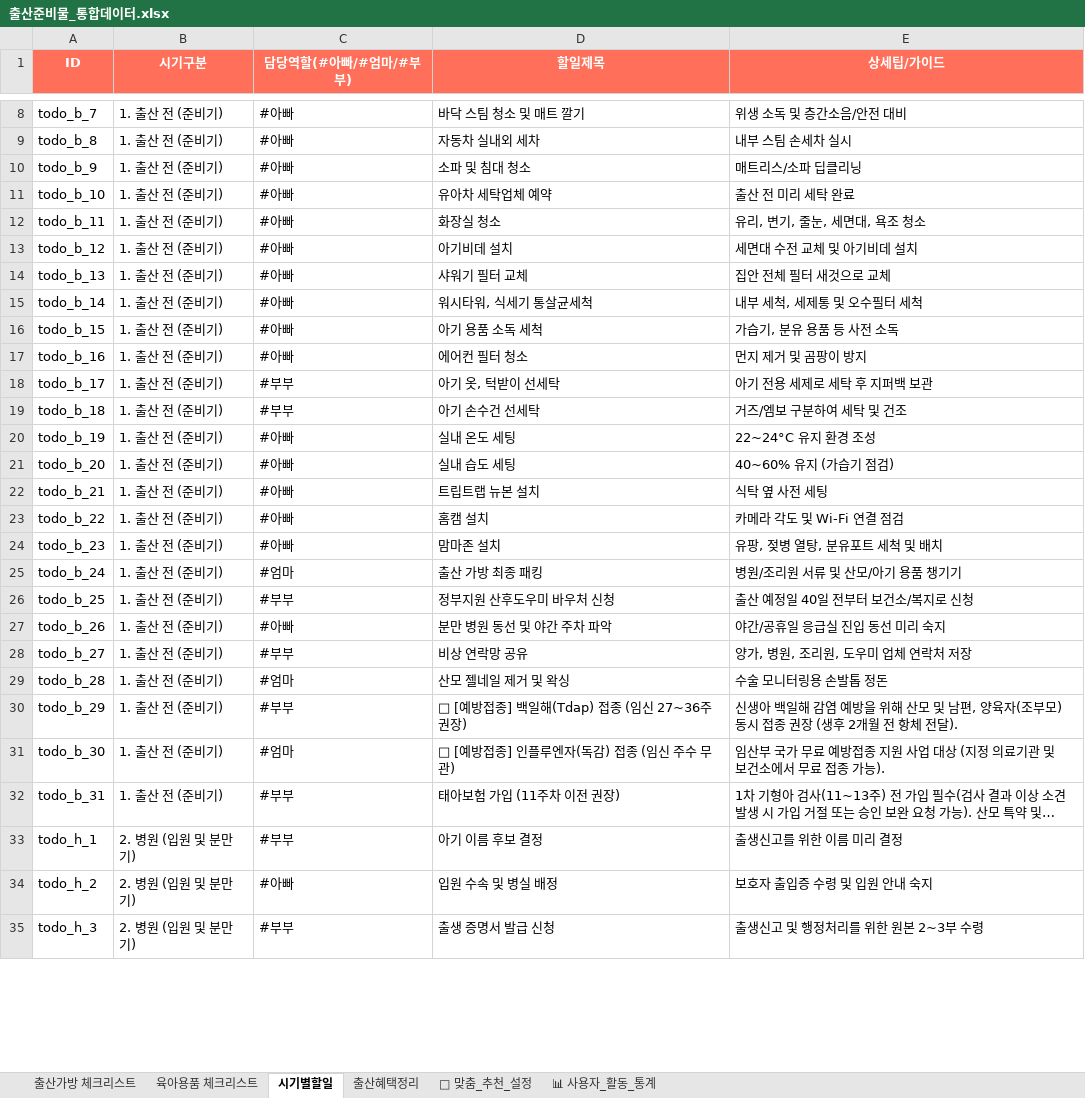
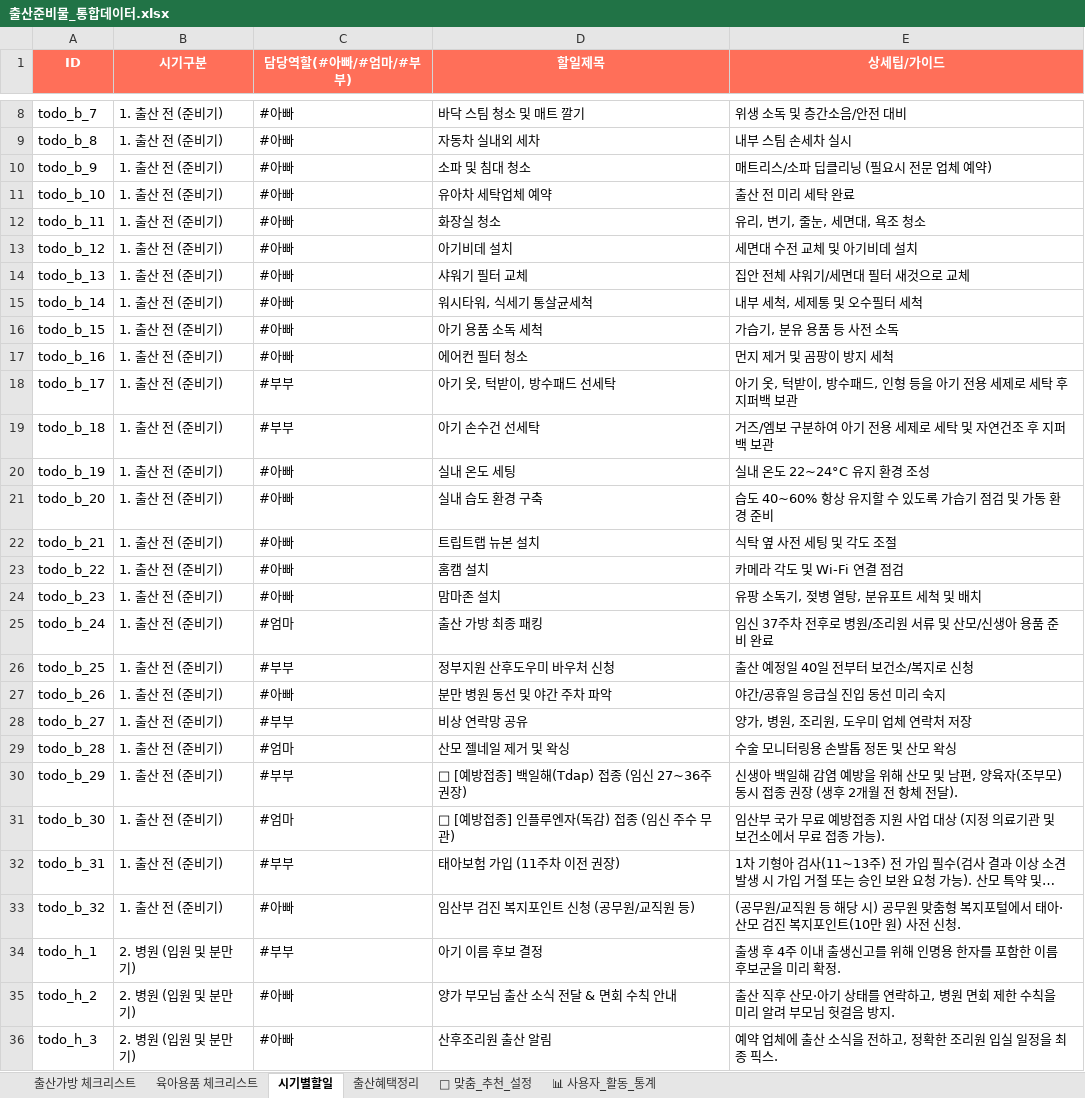
Before and after one commit to kong090821/kongkong, an Excel workbook: 출산준비물_통합데이터.xlsx, sheet 시기별할일, drawn as a sheet; only a part is shown, gaps mark what is left out; long unchanged cells end in …; values as stored, in another font and other column widths than the file's, no borders; addresses are those after the commit; the diff covers the shown part only; the diff names each change by its address in the sheet, - before the commit and + after, or states it on an @@ line.

```diff
--- a/출산준비물_통합데이터.xlsx (sheet 시기별할일)
+++ b/출산준비물_통합데이터.xlsx (sheet 시기별할일)
-E10 (상세팁/가이드): 매트리스/소파 딥클리닝
+E10 (상세팁/가이드): 매트리스/소파 딥클리닝 (필요시 전문 업체 예약)
-E14 (상세팁/가이드): 집안 전체 필터 새것으로 교체
+E14 (상세팁/가이드): 집안 전체 샤워기/세면대 필터 새것으로 교체
-E17 (상세팁/가이드): 먼지 제거 및 곰팡이 방지
+E17 (상세팁/가이드): 먼지 제거 및 곰팡이 방지 세척
-D18 (할일제목): 아기 옷, 턱받이 선세탁
+D18 (할일제목): 아기 옷, 턱받이, 방수패드 선세탁
-E18 (상세팁/가이드): 아기 전용 세제로 세탁 후 지퍼백 보관
+E18 (상세팁/가이드): 아기 옷, 턱받이, 방수패드, 인형 등을 아기 전용 세제로 세탁 후 지퍼백 보관
-E19 (상세팁/가이드): 거즈/엠보 구분하여 세탁 및 건조
+E19 (상세팁/가이드): 거즈/엠보 구분하여 아기 전용 세제로 세탁 및 자연건조 후 지퍼백 보관
-E20 (상세팁/가이드): 22~24°C 유지 환경 조성
+E20 (상세팁/가이드): 실내 온도 22~24°C 유지 환경 조성
-D21 (할일제목): 실내 습도 세팅
+D21 (할일제목): 실내 습도 환경 구축
-E21 (상세팁/가이드): 40~60% 유지 (가습기 점검)
+E21 (상세팁/가이드): 습도 40~60% 항상 유지할 수 있도록 가습기 점검 및 가동 환경 준비
-E22 (상세팁/가이드): 식탁 옆 사전 세팅
+E22 (상세팁/가이드): 식탁 옆 사전 세팅 및 각도 조절
-E24 (상세팁/가이드): 유팡, 젖병 열탕, 분유포트 세척 및 배치
+E24 (상세팁/가이드): 유팡 소독기, 젖병 열탕, 분유포트 세척 및 배치
-E25 (상세팁/가이드): 병원/조리원 서류 및 산모/아기 용품 챙기기
+E25 (상세팁/가이드): 임신 37주차 전후로 병원/조리원 서류 및 산모/신생아 용품 준비 완료
-E29 (상세팁/가이드): 수술 모니터링용 손발톱 정돈
+E29 (상세팁/가이드): 수술 모니터링용 손발톱 정돈 및 산모 왁싱
+row 33: todo_b_32 | 1. 출산 전 (준비기) | #아빠 | 임산부 검진 복지포인트 신청 (공무원/교직원 등) | (공무원/교직원 등 해당 시) 공무원 맞춤형 복지포털에서 태아·산모 검진 복지포인트(10만 원) 사전 신청.
-E34 (상세팁/가이드): 출생신고를 위한 이름 미리 결정
+E34 (상세팁/가이드): 출생 후 4주 이내 출생신고를 위해 인명용 한자를 포함한 이름 후보군을 미리 확정.
-D35 (할일제목): 입원 수속 및 병실 배정
+D35 (할일제목): 양가 부모님 출산 소식 전달 & 면회 수칙 안내
-E35 (상세팁/가이드): 보호자 출입증 수령 및 입원 안내 숙지
+E35 (상세팁/가이드): 출산 직후 산모·아기 상태를 연락하고, 병원 면회 제한 수칙을 미리 알려 부모님 헛걸음 방지.
-C36 (담당역할(#아빠/#엄마/#부부)): #부부
+C36 (담당역할(#아빠/#엄마/#부부)): #아빠
-D36 (할일제목): 출생 증명서 발급 신청
+D36 (할일제목): 산후조리원 출산 알림
-E36 (상세팁/가이드): 출생신고 및 행정처리를 위한 원본 2~3부 수령
+E36 (상세팁/가이드): 예약 업체에 출산 소식을 전하고, 정확한 조리원 입실 일정을 최종 픽스.
```
Also changed, not shown: 64 added rows, 3 removed rows and 26 edited cells elsewhere in this sheet, sheet 출산혜택정리, 8 other files.
